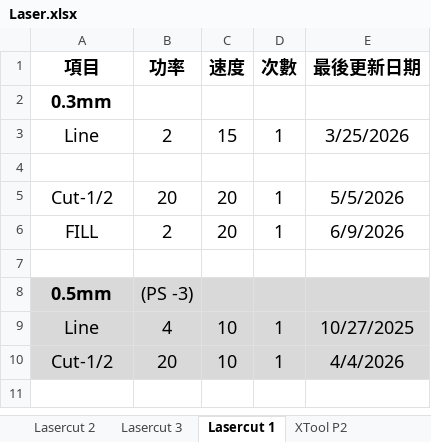
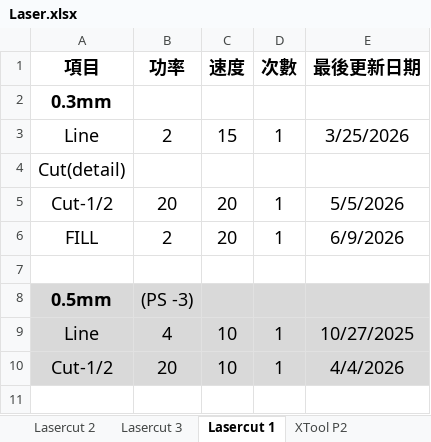
Before and after one commit to zionlasercut/cutdata, an Excel workbook: Laser.xlsx, sheet Lasercut 1, drawn as a sheet; only a part is shown; values as stored, in another font and other column widths than the file's, no borders; charts and pictures not drawn; the diff names each change by its address in the sheet, - before the commit and + after, or states it on an @@ line.

Commit message:
Update Laser.xlsx from Google Sheets @ 2026-07-29T14:00:02.466Z

```diff
--- a/Laser.xlsx (sheet Lasercut 1)
+++ b/Laser.xlsx (sheet Lasercut 1)
-A4 (項目): (empty)
+A4 (項目): Cut(detail)
```
